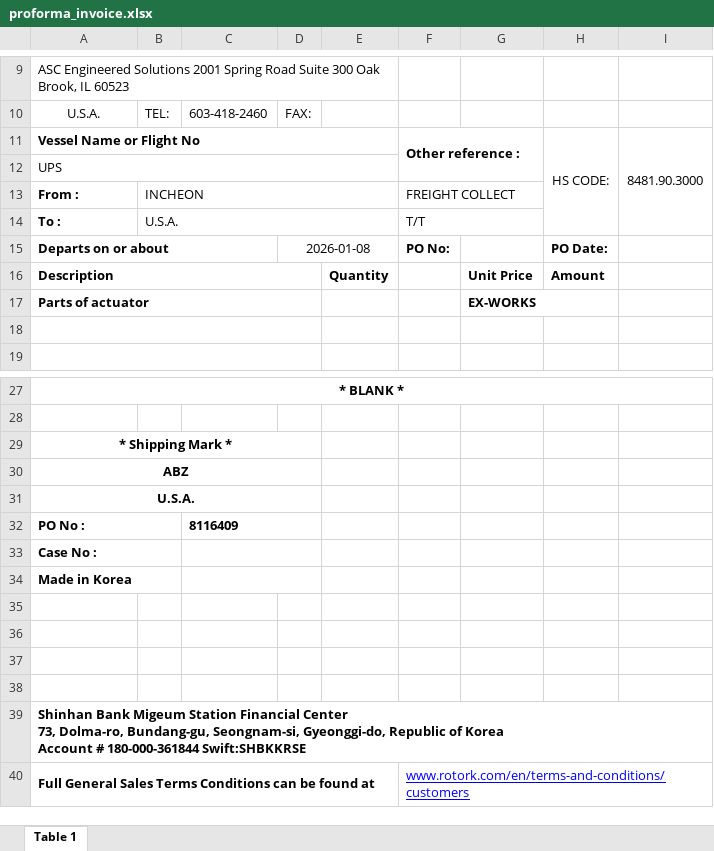
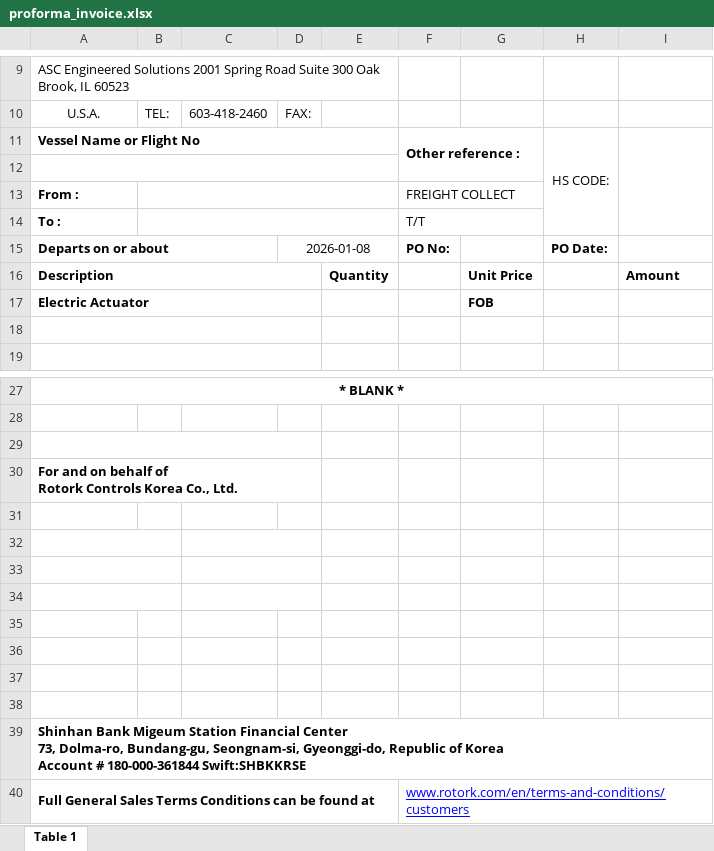
Before and after one commit to JeongTaekBang/noahAutomation, an Excel workbook: templates/proforma_invoice.xlsx, sheet Table 1, drawn as a sheet; only a part is shown, gaps mark what is left out; values as stored, in another font and other column widths than the file's, no borders; charts and pictures not drawn; removed rows and columns are numbered as before the commit, all else as after; ↵ is a line break in a cell; the diff names each change by its address in the sheet, - before the commit and + after, or states it on an @@ line.

```diff
--- a/templates/proforma_invoice.xlsx (sheet Table 1)
+++ b/templates/proforma_invoice.xlsx (sheet Table 1)
-I11: 8481.90.3000
+I11: (empty)
-A12: UPS
+A12: (empty)
-B13: INCHEON
+B13: (empty)
-B14: U.S.A.
+B14: (empty)
-H16: Amount
+H16: (empty)
-I16: (empty)
+I16: Amount
-row 17: Parts of actuator |  |  |  |  |  | EX-WORKS
+row 17: Electric Actuator |  |  |  |  |  | FOB
-A29: * Shipping Mark *
+A29: (empty)
-A30: ABZ
+A30: For and on behalf of ↵ Rotork Controls Korea Co., Ltd.
-A30 alignment: center
+A30 alignment: left
-A31: U.S.A.
+A31: (empty)
-A31:D31 merged
-row 32: PO No : |  | 8116409
+row 32: (empty)
-A33: Case No :
+A33: (empty)
-A34: Made in Korea
+A34: (empty)
```
Also changed, not shown: charts or pictures, 21 other files.
